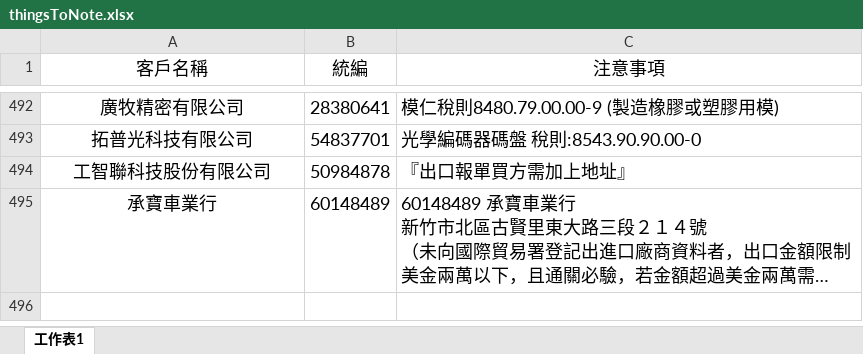
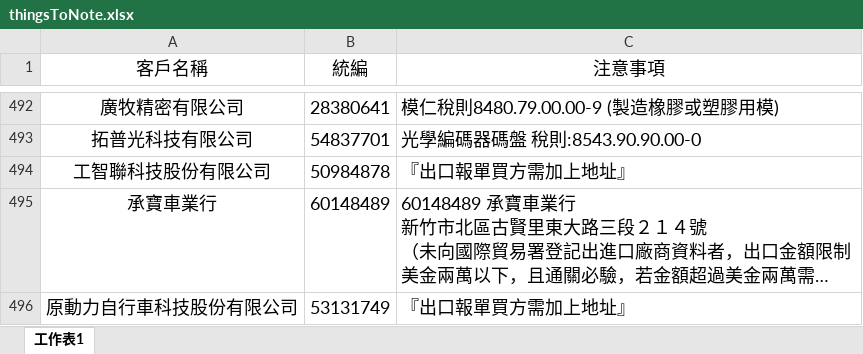
Before and after one commit to liyijung/declaration, an Excel workbook: Export_format/thingsToNote.xlsx, sheet 工作表1, drawn as a sheet; only a part is shown, gaps mark what is left out; long unchanged cells end in …; values as stored, in another font and other column widths than the file's, no borders; conditional formats not drawn; the diff names each change by its address in the sheet, - before the commit and + after, or states it on an @@ line.

Commit message:
Add files via upload

```diff
--- a/Export_format/thingsToNote.xlsx (sheet 工作表1)
+++ b/Export_format/thingsToNote.xlsx (sheet 工作表1)
+row 496: 原動力自行車科技股份有限公司 | 53131749 | 『出口報單買方需加上地址』
```
